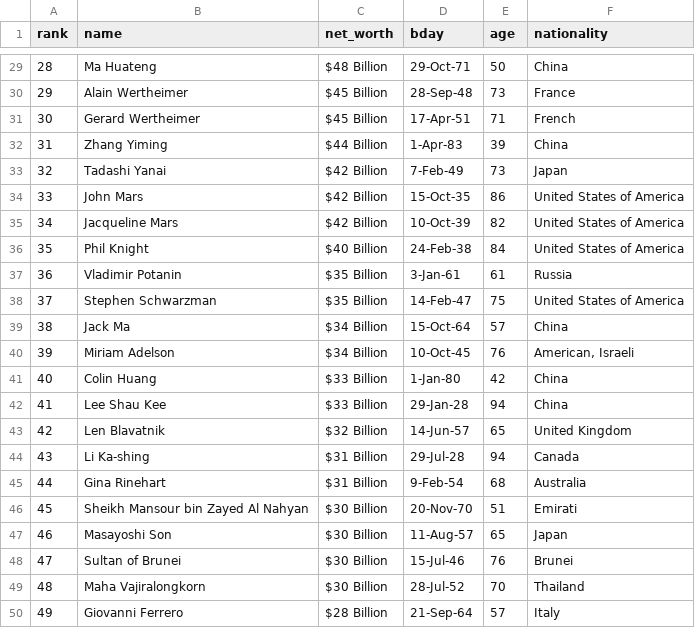
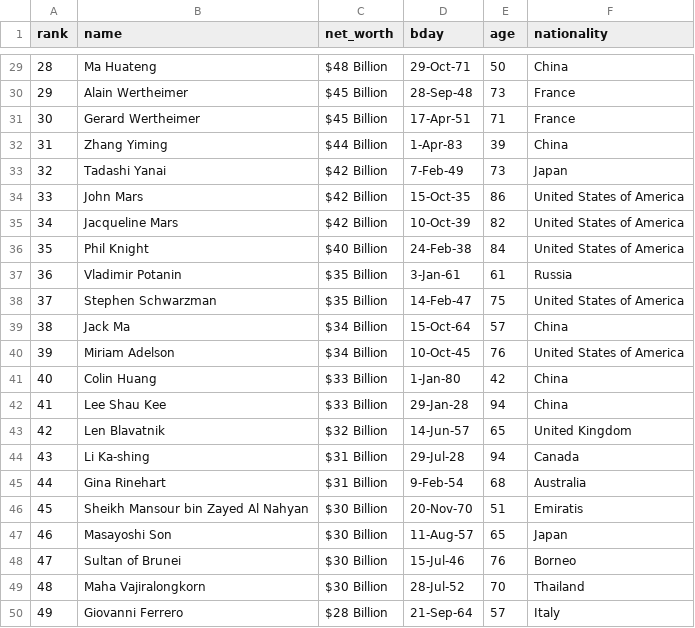
Before and after one commit to ZixianJia/infor5100-pj1, a CSV file: Project 2/top_100_richest.csv, drawn as a sheet; only a part is shown, gaps mark what is left out.

Commit message:
data cleaning for top 100 richest

```diff
--- a/Project 2/top_100_richest.csv
+++ b/Project 2/top_100_richest.csv
@@ -30,3 +30,3 @@ rank,name,net_worth,bday,age,nationality
 29,Alain Wertheimer,$45 Billion,28-Sep-48,73,France
-30,Gerard Wertheimer,$45 Billion,17-Apr-51,71,French
+30,Gerard Wertheimer,$45 Billion,17-Apr-51,71,France
 31,Zhang Yiming,$44 Billion,1-Apr-83,39,China
@@ -39,3 +39,3 @@ rank,name,net_worth,bday,age,nationality
 38,Jack Ma,$34 Billion,15-Oct-64,57,China
-39,Miriam Adelson,$34 Billion,10-Oct-45,76,"American, Israeli"
+39,Miriam Adelson,$34 Billion,10-Oct-45,76,United States of America
 40,Colin Huang,$33 Billion,1-Jan-80,42,China
@@ -45,5 +45,5 @@ rank,name,net_worth,bday,age,nationality
 44,Gina Rinehart,$31 Billion,9-Feb-54,68,Australia
-45,Sheikh Mansour bin Zayed Al Nahyan,$30 Billion,20-Nov-70,51,Emirati
+45,Sheikh Mansour bin Zayed Al Nahyan,$30 Billion,20-Nov-70,51,Emiratis
 46,Masayoshi Son,$30 Billion,11-Aug-57,65,Japan
-47,Sultan of Brunei,$30 Billion,15-Jul-46,76,Brunei
+47,Sultan of Brunei,$30 Billion,15-Jul-46,76,Borneo
 48,Maha Vajiralongkorn,$30 Billion,28-Jul-52,70,Thailand
```
